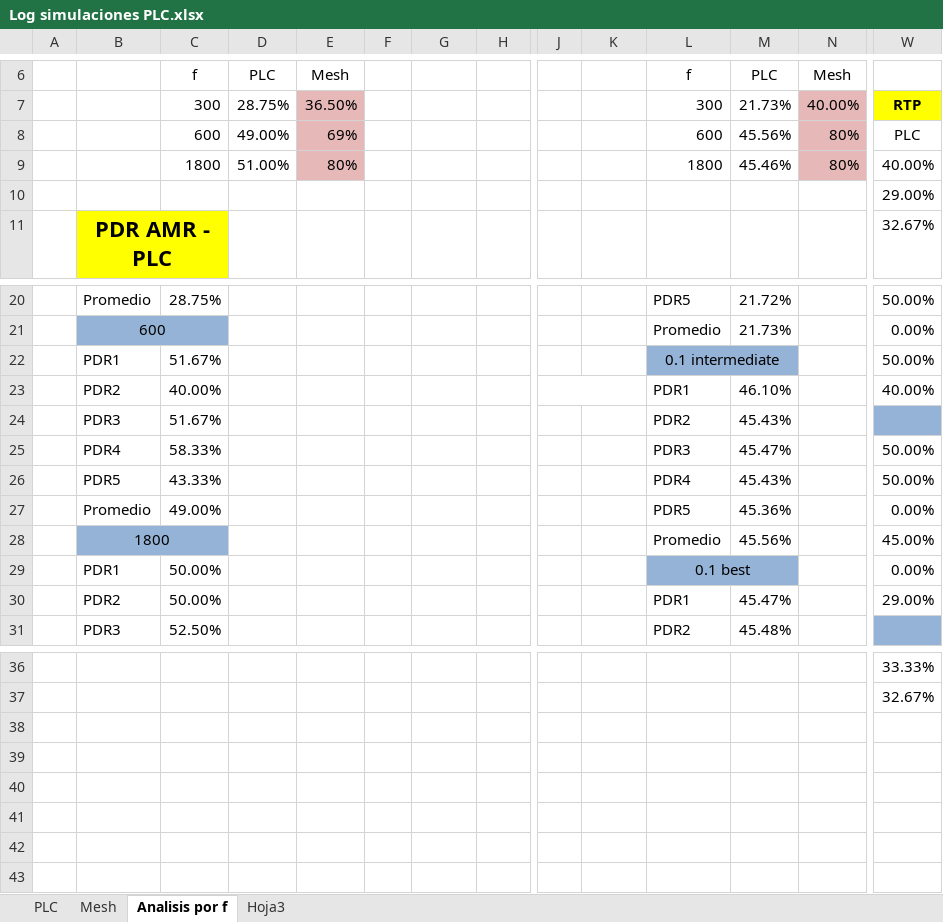
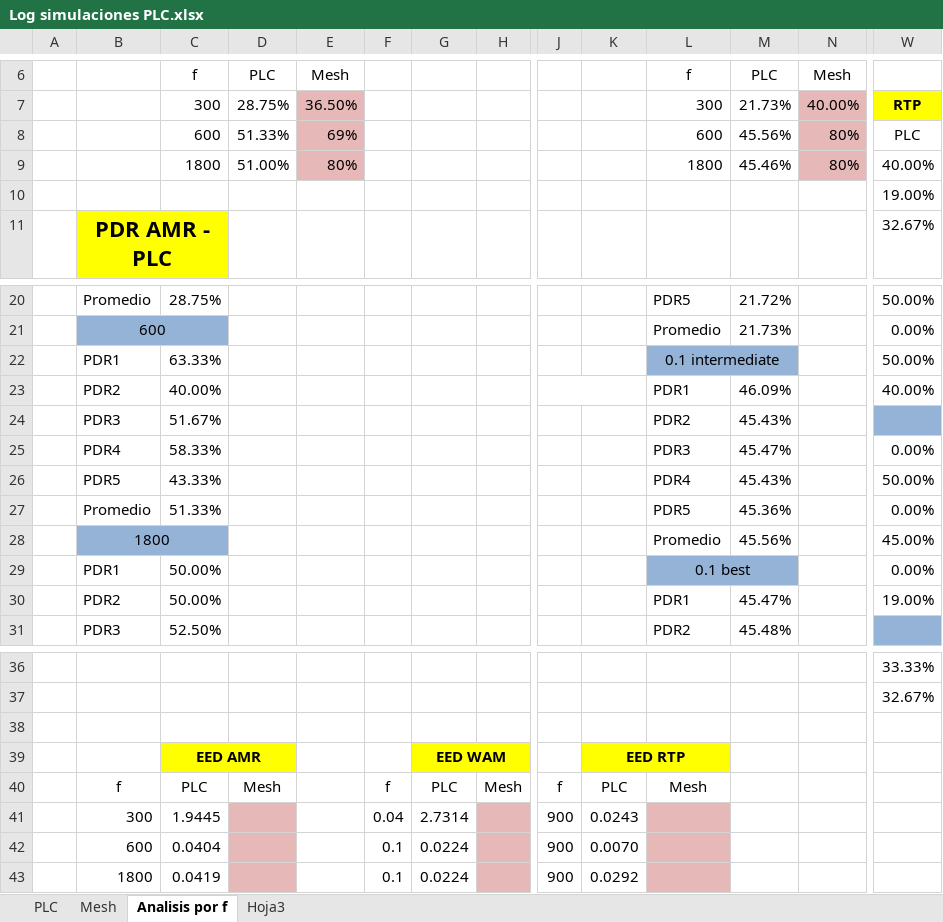
Before and after one commit to scespedesu/amiproject2014, an Excel workbook: SurveyFiles/Log simulaciones PLC.xlsx, sheet Analisis por f, drawn as a sheet; only a part is shown, gaps mark what is left out; values as stored, in another font and other column widths than the file's, no borders; charts and pictures not drawn; rows hold the shown columns only; the diff names each change by its address in the sheet, - before the commit and + after, or states it on an @@ line.

```diff
--- a/SurveyFiles/Log simulaciones PLC.xlsx (sheet Analisis por f)
+++ b/SurveyFiles/Log simulaciones PLC.xlsx (sheet Analisis por f)
-D8: 49.00%
+D8: 51.33%
-W10: 29.00%
+W10: 19.00%
-C22: 51.67%
+C22: 63.33%
-M23: 46.10%
+M23: 46.09%
-W25: 50.00%
+W25: 0.00%
-C27: 49.00%
+C27: 51.33%
-W30: 29.00%
+W30: 19.00%
+row 38: (empty)
+row 39:  |  | EED AMR |  |  |  | EED WAM |  |  | EED RTP
+row 40:  | f | PLC | Mesh |  | f | PLC | Mesh | f | PLC | Mesh
+row 41:  | 300 | 1.9445 |  |  | 0.04 | 2.7314 |  | 900 | 0.0243
+row 42:  | 600 | 0.0404 |  |  | 0.1 | 0.0224 |  | 900 | 0.0070
+row 43:  | 1800 | 0.0419 |  |  | 0.1 | 0.0224 |  | 900 | 0.0292
```
Also changed, not shown: sheet PLC, sheet Hoja3, charts or pictures, 1 other file.
